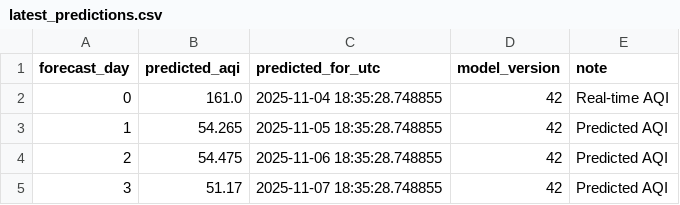
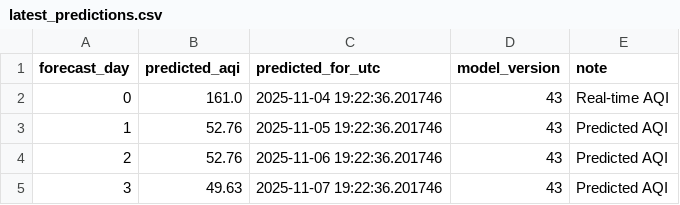
Before and after one commit to Misbah786-C/aqi-forecast, a CSV file: data/predictions/latest_predictions.csv, drawn as a sheet.

```diff
--- a/data/predictions/latest_predictions.csv
+++ b/data/predictions/latest_predictions.csv
@@ -1,5 +1,5 @@
 forecast_day,predicted_aqi,predicted_for_utc,model_version,note
-0,161.0,2025-11-04 18:35:28.748855,42,Real-time AQI
-1,54.265,2025-11-05 18:35:28.748855,42,Predicted AQI
-2,54.475,2025-11-06 18:35:28.748855,42,Predicted AQI
-3,51.17,2025-11-07 18:35:28.748855,42,Predicted AQI
+0,161.0,2025-11-04 19:22:36.201746,43,Real-time AQI
+1,52.76,2025-11-05 19:22:36.201746,43,Predicted AQI
+2,52.76,2025-11-06 19:22:36.201746,43,Predicted AQI
+3,49.63,2025-11-07 19:22:36.201746,43,Predicted AQI
```
